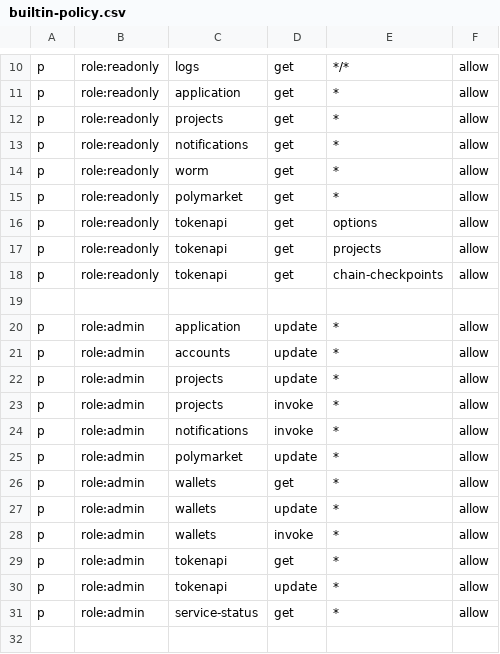
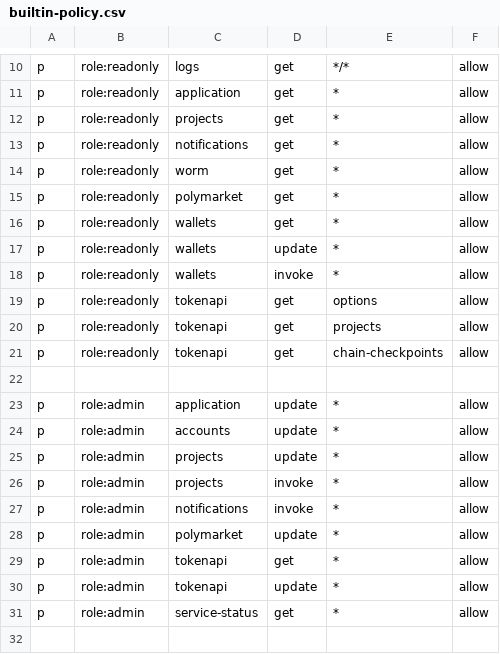
Before and after one commit to useryege/athena-o, a CSV file: assets/builtin-policy.csv, drawn as a sheet; only a part is shown, gaps mark what is left out.

```diff
--- a/assets/builtin-policy.csv
+++ b/assets/builtin-policy.csv
@@ -15,2 +15,5 @@ p, role:readonly, worm, get, *, allow
 p, role:readonly, polymarket, get, *, allow
+p, role:readonly, wallets, get, *, allow
+p, role:readonly, wallets, update, *, allow
+p, role:readonly, wallets, invoke, *, allow
 p, role:readonly, tokenapi, get, options, allow
@@ -25,5 +28,2 @@ p, role:admin, notifications, invoke, *, allow
 p, role:admin, polymarket, update, *, allow
-p, role:admin, wallets, get, *, allow
-p, role:admin, wallets, update, *, allow
-p, role:admin, wallets, invoke, *, allow
 p, role:admin, tokenapi, get, *, allow
```
Also changed, not shown: 18 other files.
